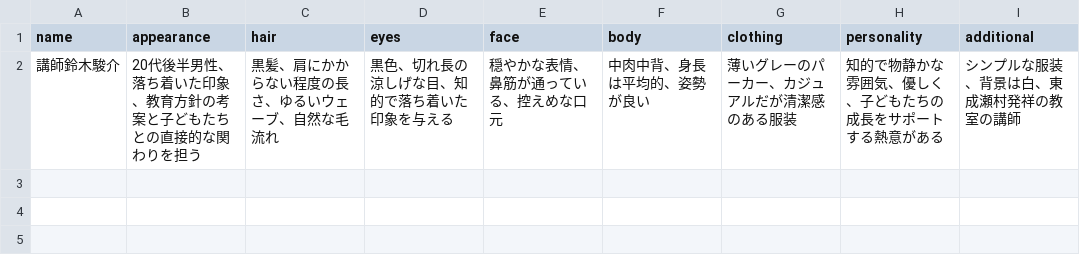
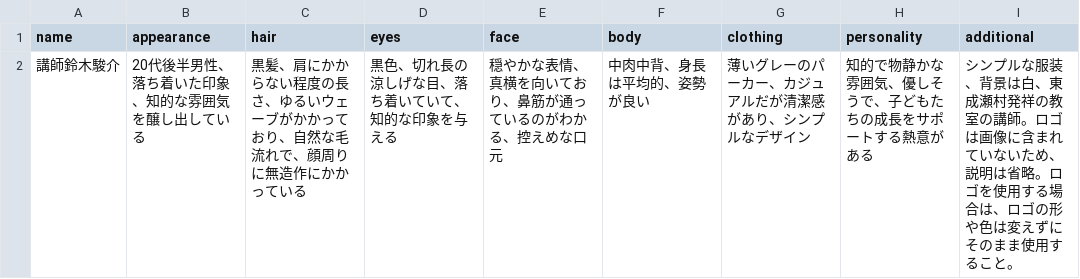
Before and after one commit to Getabako/if-tech, a CSV file: WorkFlow_origin/character/講師鈴木駿介/講師鈴木駿介.csv, drawn as a sheet.

```diff
--- a/WorkFlow_origin/character/講師鈴木駿介/講師鈴木駿介.csv
+++ b/WorkFlow_origin/character/講師鈴木駿介/講師鈴木駿介.csv
@@ -1,2 +1,2 @@
 name,appearance,hair,eyes,face,body,clothing,personality,additional
-講師鈴木駿介,20代後半男性、落ち着いた印象、教育方針の考案と子どもたちとの直接的な関わりを担う,黒髪、肩にかからない程度の長さ、ゆるいウェーブ、自然な毛流れ,黒色、切れ長の涼しげな目、知的で落ち着いた印象を与える,穏やかな表情、鼻筋が通っている、控えめな口元,中肉中背、身長は平均的、姿勢が良い,薄いグレーのパーカー、カジュアルだが清潔感のある服装,知的で物静かな雰囲気、優しく、子どもたちの成長をサポートする熱意がある,シンプルな服装、背景は白、東成瀬村発祥の教室の講師
+講師鈴木駿介,20代後半男性、落ち着いた印象、知的な雰囲気を醸し出している,黒髪、肩にかからない程度の長さ、ゆるいウェーブがかかっており、自然な毛流れで、顔周りに無造作にかかっている,黒色、切れ長の涼しげな目、落ち着いていて、知的な印象を与える,穏やかな表情、真横を向いており、鼻筋が通っているのがわかる、控えめな口元,中肉中背、身長は平均的、姿勢が良い,薄いグレーのパーカー、カジュアルだが清潔感があり、シンプルなデザイン,知的で物静かな雰囲気、優しそうで、子どもたちの成長をサポートする熱意がある,シンプルな服装、背景は白、東成瀬村発祥の教室の講師。ロゴは画像に含まれていないため、説明は省略。ロゴを使用する場合は、ロゴの形や色は変えずにそのまま使用すること。
```
Also changed, not shown: WorkFlow_origin/character/塾長山﨑琢己/塾長山﨑琢己.csv, WorkFlow_origin/character/塾頭高崎翔太/塾頭高崎翔太.csv, 6 other files.
